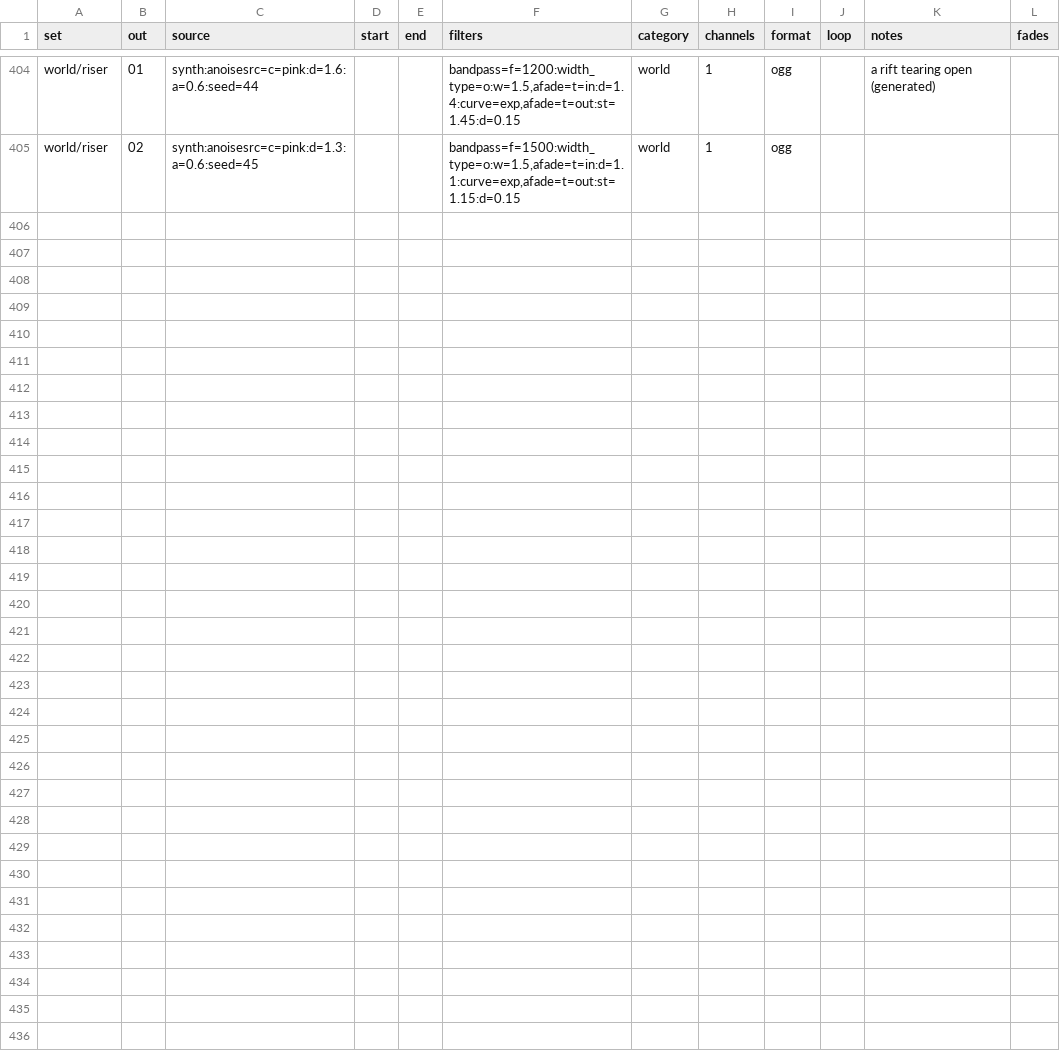
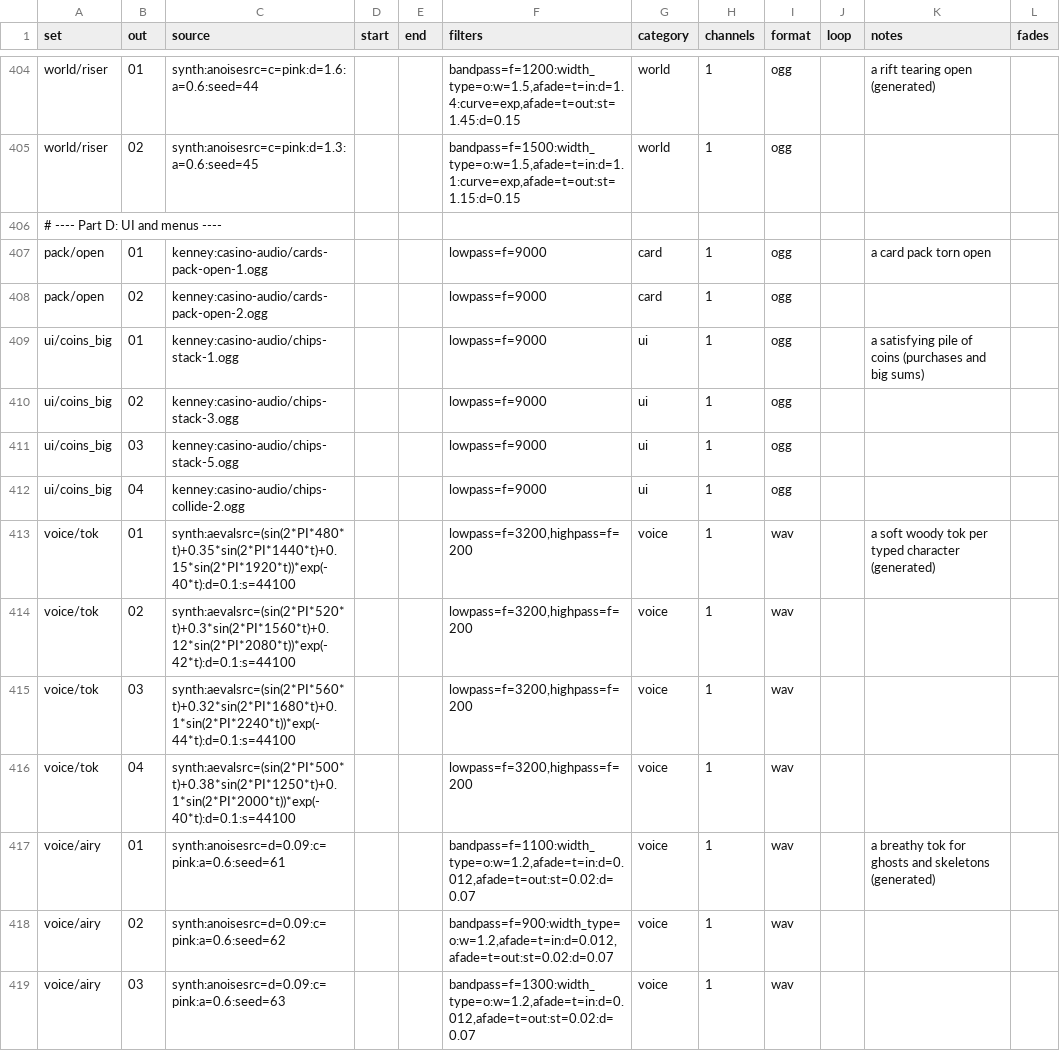
Before and after one commit to Aglowatz/Deckbuilder-rpg, a CSV file: data/source/sfx_sources.csv, drawn as a sheet; only a part is shown, gaps mark what is left out.

```diff
--- a/data/source/sfx_sources.csv
+++ b/data/source/sfx_sources.csv
@@ -405 +405,15 @@ world/riser,01,"synth:anoisesrc=c=pink:d=1.6:a=0.6:seed=44",,,"bandpass=f=1200:w
 world/riser,02,"synth:anoisesrc=c=pink:d=1.3:a=0.6:seed=45",,,"bandpass=f=1500:width_type=o:w=1.5,afade=t=in:d=1.1:curve=exp,afade=t=out:st=1.15:d=0.15",world,1,ogg,,
+# ---- Part D: UI and menus ----
+pack/open,01,kenney:casino-audio/cards-pack-open-1.ogg,,,lowpass=f=9000,card,1,ogg,,a card pack torn open
+pack/open,02,kenney:casino-audio/cards-pack-open-2.ogg,,,lowpass=f=9000,card,1,ogg,,
+ui/coins_big,01,kenney:casino-audio/chips-stack-1.ogg,,,lowpass=f=9000,ui,1,ogg,,a satisfying pile of coins (purchases and big sums)
+ui/coins_big,02,kenney:casino-audio/chips-stack-3.ogg,,,lowpass=f=9000,ui,1,ogg,,
+ui/coins_big,03,kenney:casino-audio/chips-stack-5.ogg,,,lowpass=f=9000,ui,1,ogg,,
+ui/coins_big,04,kenney:casino-audio/chips-collide-2.ogg,,,lowpass=f=9000,ui,1,ogg,,
+voice/tok,01,"synth:aevalsrc=(sin(2*PI*480*t)+0.35*sin(2*PI*1440*t)+0.15*sin(2*PI*1920*t))*exp(-40*t):d=0.1:s=44100",,,"lowpass=f=3200,highpass=f=200",voice,1,wav,,a soft woody tok per typed character (generated)
+voice/tok,02,"synth:aevalsrc=(sin(2*PI*520*t)+0.3*sin(2*PI*1560*t)+0.12*sin(2*PI*2080*t))*exp(-42*t):d=0.1:s=44100",,,"lowpass=f=3200,highpass=f=200",voice,1,wav,,
+voice/tok,03,"synth:aevalsrc=(sin(2*PI*560*t)+0.32*sin(2*PI*1680*t)+0.1*sin(2*PI*2240*t))*exp(-44*t):d=0.1:s=44100",,,"lowpass=f=3200,highpass=f=200",voice,1,wav,,
+voice/tok,04,"synth:aevalsrc=(sin(2*PI*500*t)+0.38*sin(2*PI*1250*t)+0.1*sin(2*PI*2000*t))*exp(-40*t):d=0.1:s=44100",,,"lowpass=f=3200,highpass=f=200",voice,1,wav,,
+voice/airy,01,"synth:anoisesrc=d=0.09:c=pink:a=0.6:seed=61",,,"bandpass=f=1100:width_type=o:w=1.2,afade=t=in:d=0.012,afade=t=out:st=0.02:d=0.07",voice,1,wav,,a breathy tok for ghosts and skeletons (generated)
+voice/airy,02,"synth:anoisesrc=d=0.09:c=pink:a=0.6:seed=62",,,"bandpass=f=900:width_type=o:w=1.2,afade=t=in:d=0.012,afade=t=out:st=0.02:d=0.07",voice,1,wav,,
+voice/airy,03,"synth:anoisesrc=d=0.09:c=pink:a=0.6:seed=63",,,"bandpass=f=1300:width_type=o:w=1.2,afade=t=in:d=0.012,afade=t=out:st=0.02:d=0.07",voice,1,wav,,
```
Also changed, not shown: data/source/sfx_events.csv, 46 other files.
